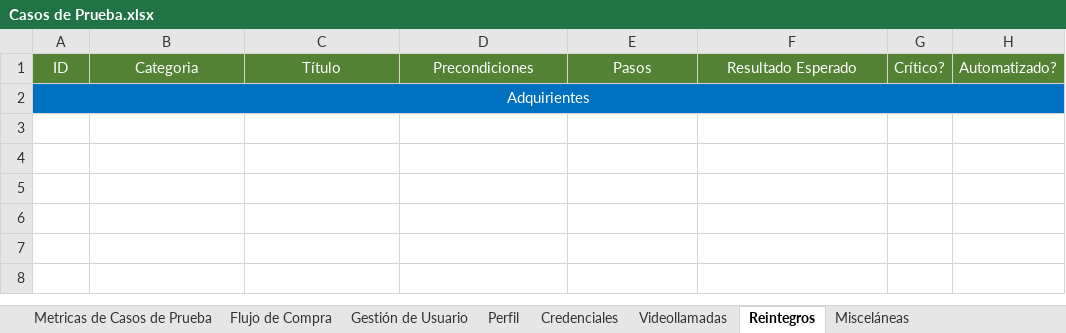
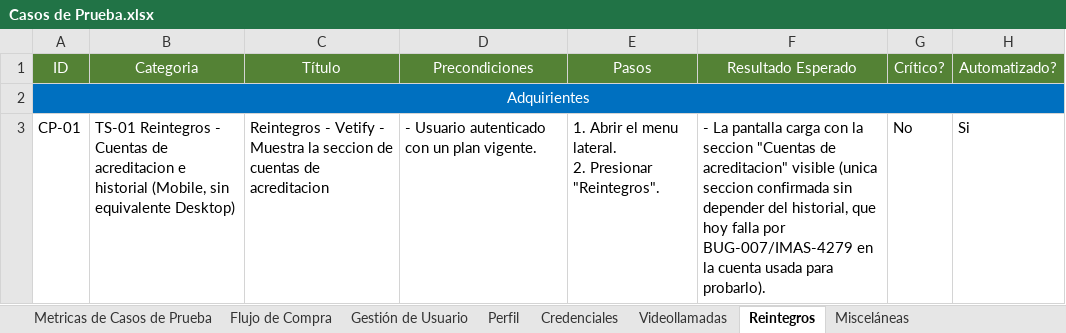
Before and after one commit to AlanDG2/vetify, an Excel workbook: documentation/Casos de Prueba.xlsx, sheet Reintegros, drawn as a sheet; values as stored, in another font and other column widths than the file's, no borders; conditional formats not drawn; ↵ is a line break in a cell; the diff names each change by its address in the sheet, - before the commit and + after, or states it on an @@ line.

```diff
--- a/documentation/Casos de Prueba.xlsx (sheet Reintegros)
+++ b/documentation/Casos de Prueba.xlsx (sheet Reintegros)
+row 3: CP-01 | TS-01 Reintegros - Cuentas de acreditacion e historial (Mobile, sin equivalente Desktop) | Reintegros - Vetify - Muestra la seccion de cuentas de acreditacion | - Usuario autenticado con un plan vigente. | 1. Abrir el menu lateral. ↵ 2. Presionar "Reintegros". | - La pantalla carga con la seccion "Cuentas de acreditacion" visible (unica seccion confirmada sin depender del historial, que hoy falla por BUG-007/IMAS-4279 en la cuenta usada para probarlo). | No | Si
```
Also changed, not shown: sheet Metricas de Casos de Prueba, 1 other file.
